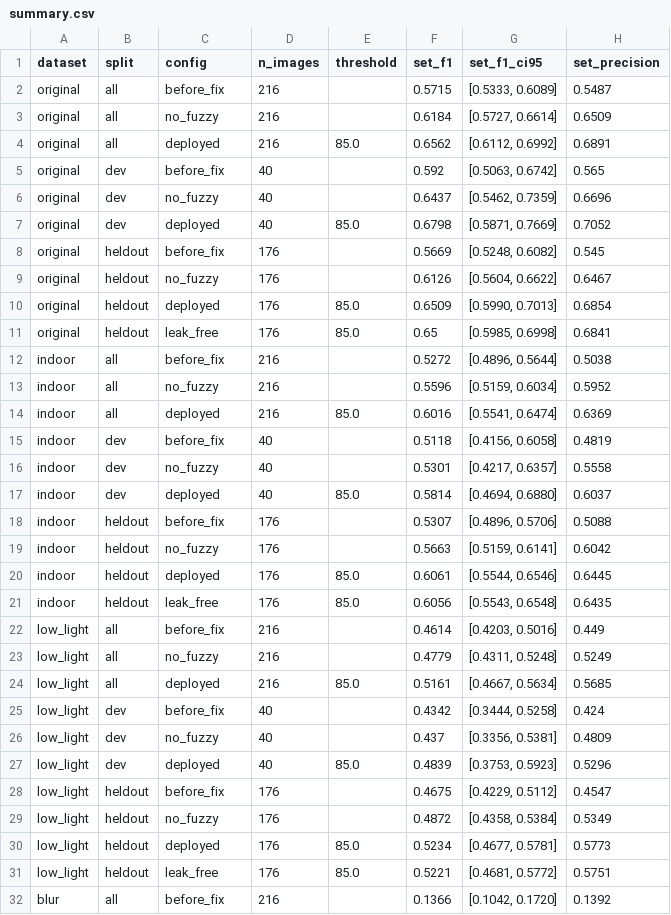
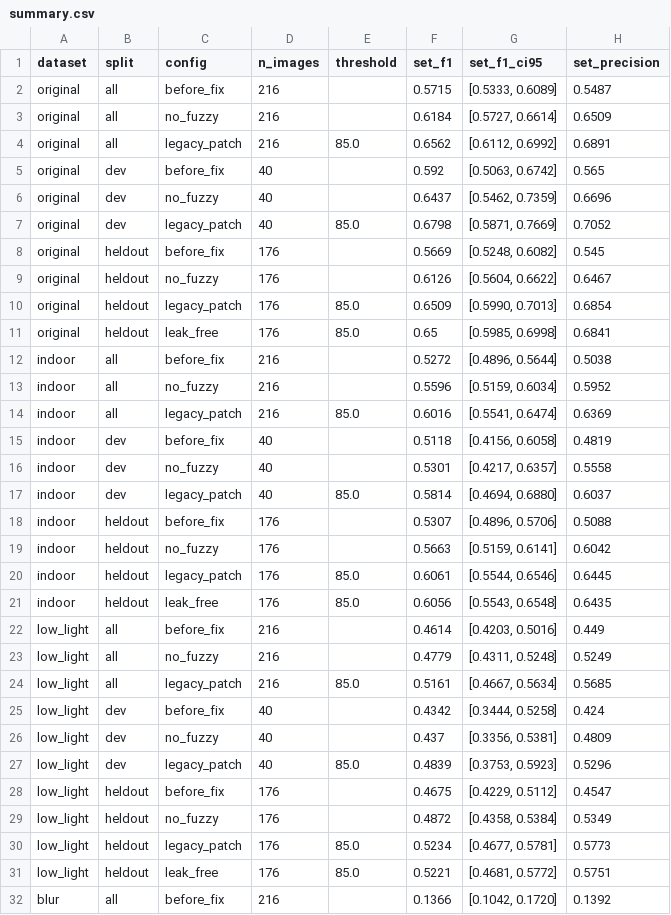
Before and after one commit to minddinorves/OCR_System, a CSV file: results/final_v2/summary.csv, drawn as a sheet; only a part is shown; the diff covers the shown part only; the diff names each change by its address in the sheet, - before the commit and + after, or states it on an @@ line.

```diff
--- a/results/final_v2/summary.csv
+++ b/results/final_v2/summary.csv
-C4 (config): deployed
+C4 (config): legacy_patch
-C7 (config): deployed
+C7 (config): legacy_patch
-C10 (config): deployed
+C10 (config): legacy_patch
-C14 (config): deployed
+C14 (config): legacy_patch
-C17 (config): deployed
+C17 (config): legacy_patch
-C20 (config): deployed
+C20 (config): legacy_patch
-C24 (config): deployed
+C24 (config): legacy_patch
-C27 (config): deployed
+C27 (config): legacy_patch
-C30 (config): deployed
+C30 (config): legacy_patch
```
Also changed, not shown: 6 edited cells elsewhere in this file, results/final_v2/deltas.csv, results/final_v2/ocr_paddle_fuzzy_FINAL_v2_original_full_validation.csv, 54 other files.
